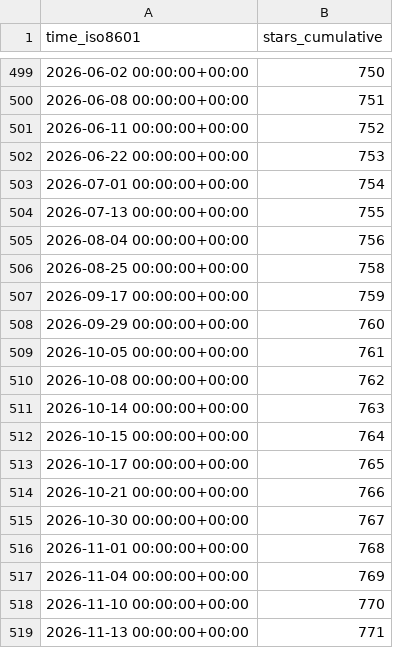
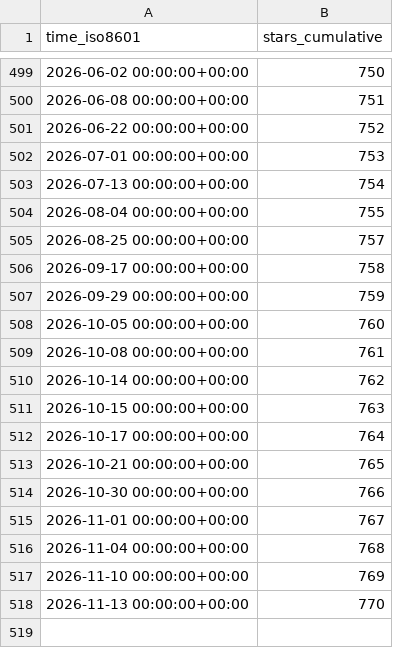
Before and after one commit to Unity-Technologies/ECS-Network-Racing-Sample, a CSV file: Unity-Technologies/ECS-Network-Racing-Sample/ghrs-data/stargazers.csv, drawn as a sheet; only a part is shown, gaps mark what is left out.

```diff
--- a/Unity-Technologies/ECS-Network-Racing-Sample/ghrs-data/stargazers.csv
+++ b/Unity-Technologies/ECS-Network-Racing-Sample/ghrs-data/stargazers.csv
@@ -500,20 +500,19 @@ time_iso8601,stars_cumulative
 2026-06-08 00:00:00+00:00,751
-2026-06-11 00:00:00+00:00,752
-2026-06-22 00:00:00+00:00,753
-2026-07-01 00:00:00+00:00,754
-2026-07-13 00:00:00+00:00,755
-2026-08-04 00:00:00+00:00,756
-2026-08-25 00:00:00+00:00,758
-2026-09-17 00:00:00+00:00,759
-2026-09-29 00:00:00+00:00,760
-2026-10-05 00:00:00+00:00,761
-2026-10-08 00:00:00+00:00,762
-2026-10-14 00:00:00+00:00,763
-2026-10-15 00:00:00+00:00,764
-2026-10-17 00:00:00+00:00,765
-2026-10-21 00:00:00+00:00,766
-2026-10-30 00:00:00+00:00,767
-2026-11-01 00:00:00+00:00,768
-2026-11-04 00:00:00+00:00,769
-2026-11-10 00:00:00+00:00,770
-2026-11-13 00:00:00+00:00,771
+2026-06-22 00:00:00+00:00,752
+2026-07-01 00:00:00+00:00,753
+2026-07-13 00:00:00+00:00,754
+2026-08-04 00:00:00+00:00,755
+2026-08-25 00:00:00+00:00,757
+2026-09-17 00:00:00+00:00,758
+2026-09-29 00:00:00+00:00,759
+2026-10-05 00:00:00+00:00,760
+2026-10-08 00:00:00+00:00,761
+2026-10-14 00:00:00+00:00,762
+2026-10-15 00:00:00+00:00,763
+2026-10-17 00:00:00+00:00,764
+2026-10-21 00:00:00+00:00,765
+2026-10-30 00:00:00+00:00,766
+2026-11-01 00:00:00+00:00,767
+2026-11-04 00:00:00+00:00,768
+2026-11-10 00:00:00+00:00,769
+2026-11-13 00:00:00+00:00,770
```
